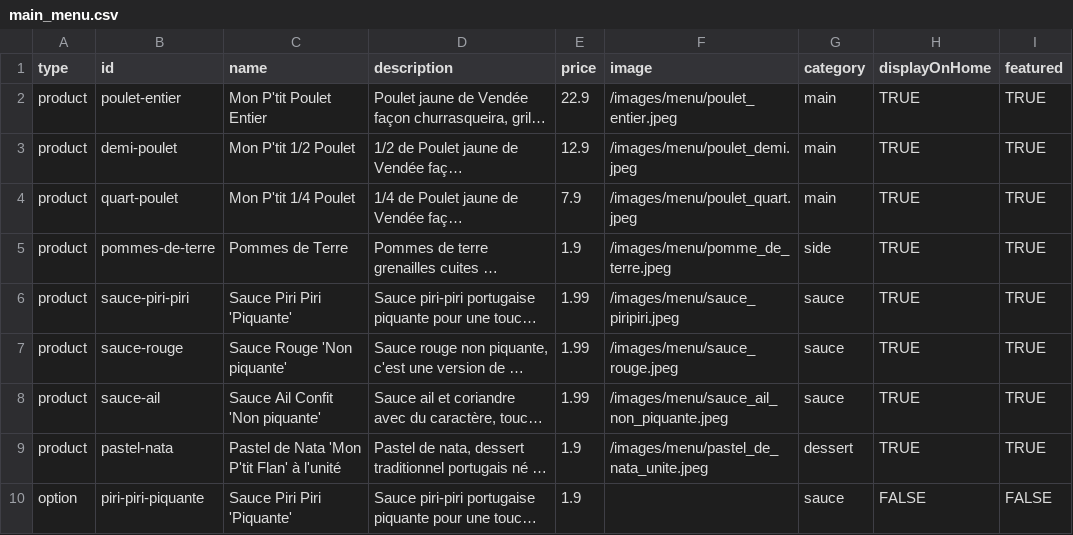
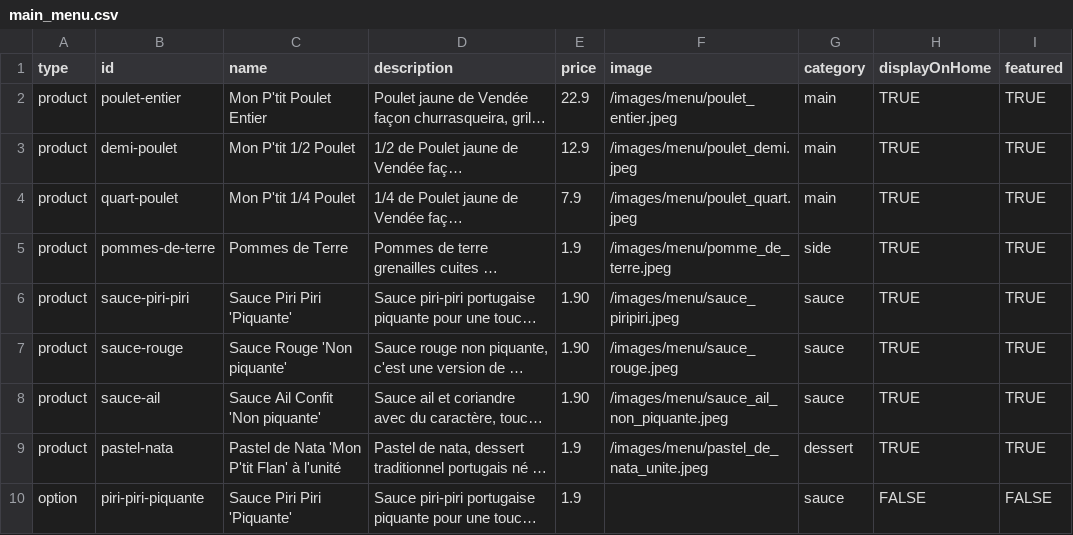
Before and after one commit to MagicLex/mppp.fr, a CSV file: public/data/json/main_menu.csv, drawn as a sheet; only a part is shown; long unchanged cells end in …; the diff names each change by its address in the sheet, - before the commit and + after, or states it on an @@ line.

Commit message:
price fix; 1.99 to 1.90

```diff
--- a/public/data/json/main_menu.csv
+++ b/public/data/json/main_menu.csv
-E6:E8 (price): 1.99
+E6:E8 (price): 1.90
```
Also changed, not shown: 1 other file.
